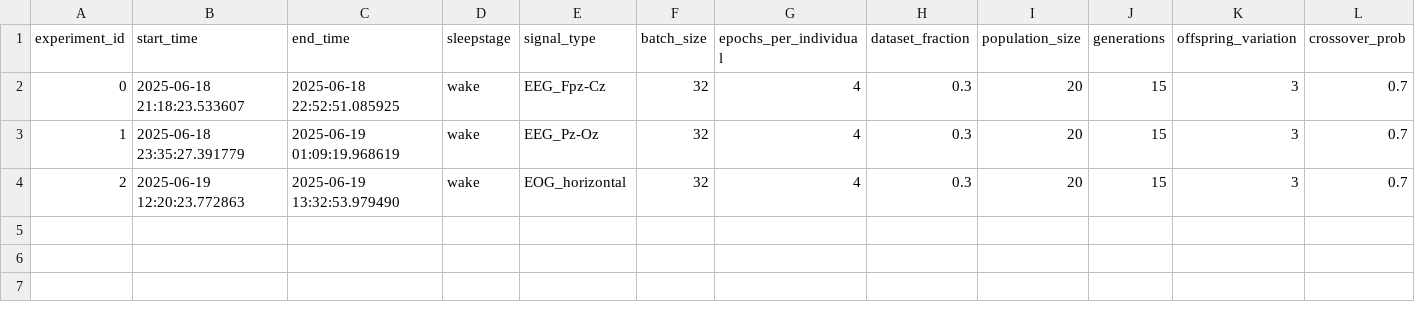
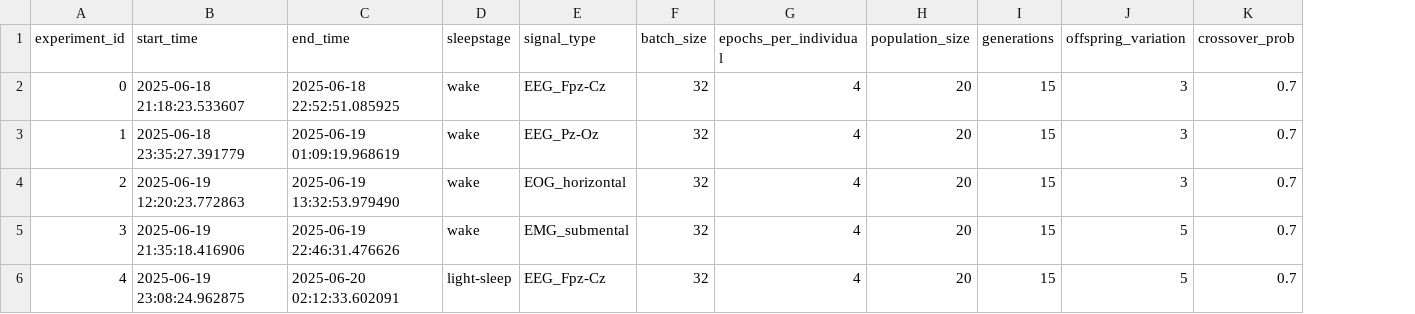
Before and after one commit to emilhar/signal_fusion_nas, a CSV file: SLEAP/Logs/ExperimentStatsLog.csv, drawn as a sheet; only a part is shown; removed rows and columns are numbered as before the commit, all else as after; rows hold the shown columns only; the diff names each change by its address in the sheet, - before the commit and + after, or states it on an @@ line.

Commit message:
Add full training for champions

```diff
--- a/SLEAP/Logs/ExperimentStatsLog.csv
+++ b/SLEAP/Logs/ExperimentStatsLog.csv
-column H (dataset_fraction), rows 2-4: all 0.3
+row 5: 3 | 2025-06-19 21:35:18.416906 | 2025-06-19 22:46:31.476626 | wake | EMG_submental | 32 | 4 | 20 | 15 | 5 | 0.7
+row 6: 4 | 2025-06-19 23:08:24.962875 | 2025-06-20 02:12:33.602091 | light-sleep | EEG_Fpz-Cz | 32 | 4 | 20 | 15 | 5 | 0.7
```
Also changed, not shown: 15 other files.
